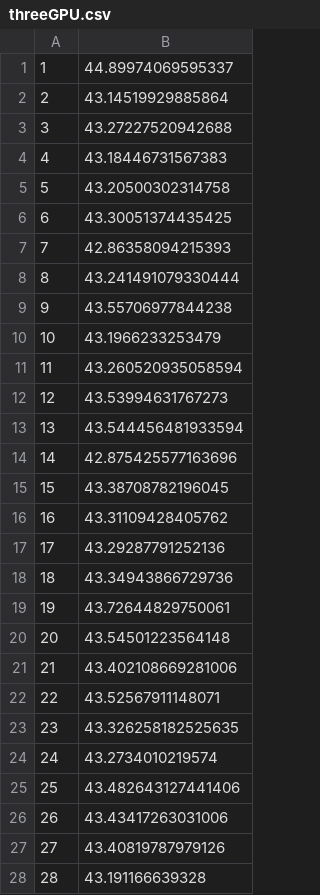
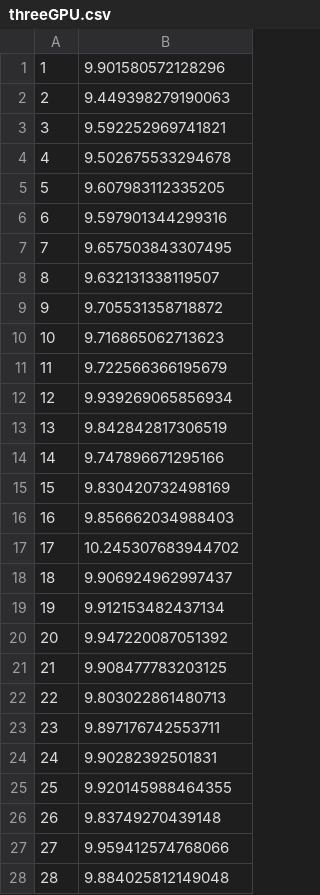
Before and after one commit to ipeitzsch/pcas22, a CSV file: parallel/threeGPU.csv, drawn as a sheet; only a part is shown; the diff covers the shown part only.

```diff
--- a/parallel/threeGPU.csv
+++ b/parallel/threeGPU.csv
@@ -1,28 +1,28 @@
-1,44.89974069595337
-2,43.14519929885864
-3,43.27227520942688
-4,43.18446731567383
-5,43.20500302314758
-6,43.30051374435425
-7,42.86358094215393
-8,43.241491079330444
-9,43.55706977844238
-10,43.1966233253479
-11,43.260520935058594
-12,43.53994631767273
-13,43.544456481933594
-14,42.875425577163696
-15,43.38708782196045
-16,43.31109428405762
-17,43.29287791252136
-18,43.34943866729736
-19,43.72644829750061
-20,43.54501223564148
-21,43.402108669281006
-22,43.52567911148071
-23,43.326258182525635
-24,43.2734010219574
-25,43.482643127441406
-26,43.43417263031006
-27,43.40819787979126
-28,43.191166639328
+1,9.901580572128296
+2,9.449398279190063
+3,9.592252969741821
+4,9.502675533294678
+5,9.607983112335205
+6,9.597901344299316
+7,9.657503843307495
+8,9.632131338119507
+9,9.705531358718872
+10,9.716865062713623
+11,9.722566366195679
+12,9.939269065856934
+13,9.842842817306519
+14,9.747896671295166
+15,9.830420732498169
+16,9.856662034988403
+17,10.245307683944702
+18,9.906924962997437
+19,9.912153482437134
+20,9.947220087051392
+21,9.908477783203125
+22,9.803022861480713
+23,9.897176742553711
+24,9.90282392501831
+25,9.920145988464355
+26,9.83749270439148
+27,9.959412574768066
+28,9.884025812149048
```
Also changed, not shown: 23 edited cells elsewhere in this file, parallel/fourGPU.csv, parallel/oneGPU.csv, 11 other files.
